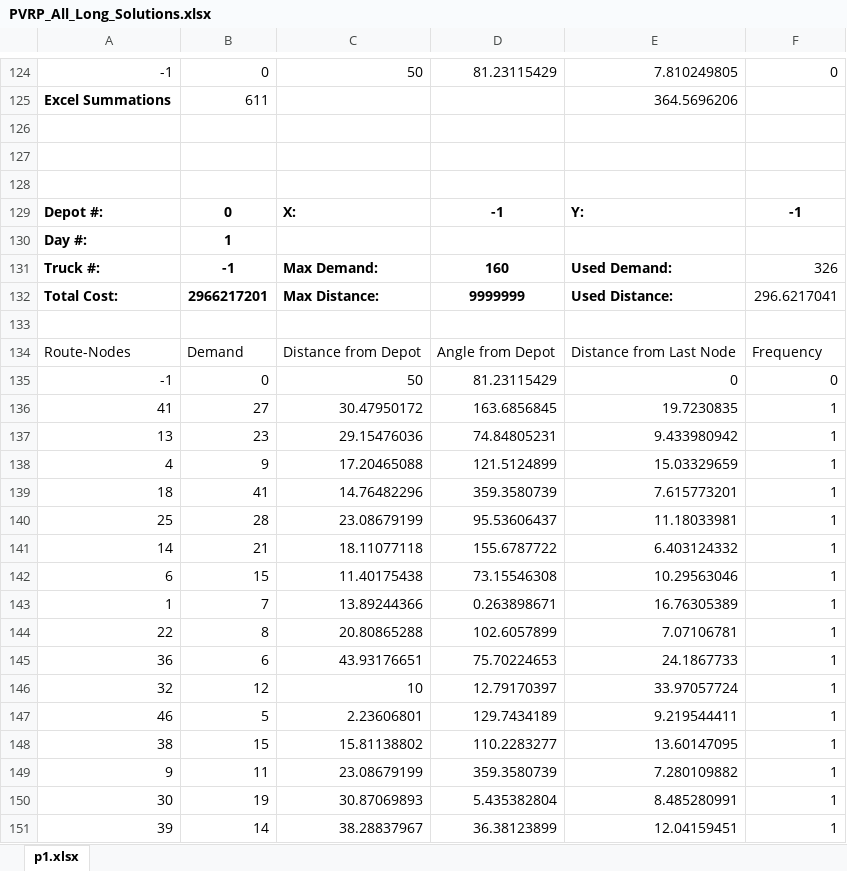
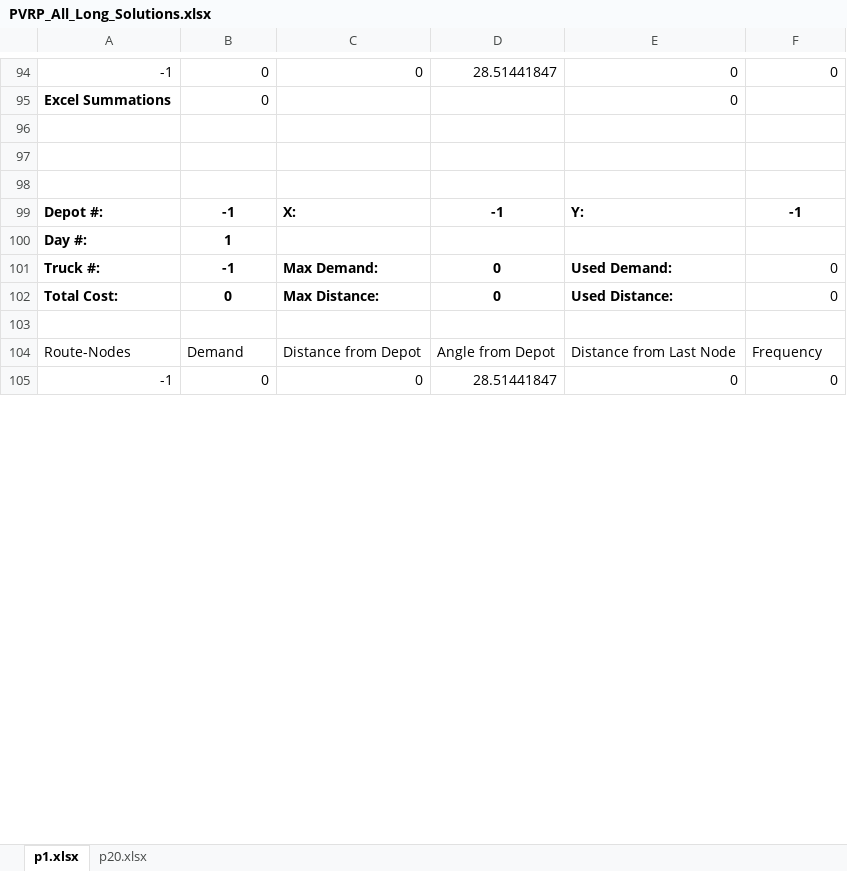
Before and after one commit to joshS314159/Zeus_TR, an Excel workbook: data/TR/results/PVRP_All_Long_Solutions.xlsx, sheet p1.xlsx, drawn as a sheet; only a part is shown, gaps mark what is left out; values as stored, in another font and other column widths than the file's, no borders; removed rows and columns are numbered as before the commit, all else as after; the diff covers the shown part only; the diff names each change by its address in the sheet, - before the commit and + after, or states it on an @@ line.

```diff
--- a/data/TR/results/PVRP_All_Long_Solutions.xlsx (sheet p1.xlsx)
+++ b/data/TR/results/PVRP_All_Long_Solutions.xlsx (sheet p1.xlsx)
+sheet tab: p20.xlsx
-C94: 50
+C94: 0
-D94: 81.23115429
+D94: 28.51441847
-E94: 7.810249805
+E94: 0
-B95: 611
+B95: 0
-E95: 364.5696206
+E95: 0
-B99: 0
+B99: -1
-D101: 160
+D101: 0
-F101: 326
+F101: 0
-B102: 2966217201
+B102: 0
-D102: 9999999
+D102: 0
-F102: 296.6217041
+F102: 0
-C105: 50
+C105: 0
-D105: 81.23115429
+D105: 28.51441847
-row 136: 41 | 27 | 30.47950172 | 163.6856845 | 19.7230835 | 1
-row 137: 13 | 23 | 29.15476036 | 74.84805231 | 9.433980942 | 1
-row 138: 4 | 9 | 17.20465088 | 121.5124899 | 15.03329659 | 1
-row 139: 18 | 41 | 14.76482296 | 359.3580739 | 7.615773201 | 1
-row 140: 25 | 28 | 23.08679199 | 95.53606437 | 11.18033981 | 1
-row 141: 14 | 21 | 18.11077118 | 155.6787722 | 6.403124332 | 1
-row 142: 6 | 15 | 11.40175438 | 73.15546308 | 10.29563046 | 1
-row 143: 1 | 7 | 13.89244366 | 0.263898671 | 16.76305389 | 1
-row 144: 22 | 8 | 20.80865288 | 102.6057899 | 7.07106781 | 1
-row 145: 36 | 6 | 43.93176651 | 75.70224653 | 24.1867733 | 1
-row 146: 32 | 12 | 10 | 12.79170397 | 33.97057724 | 1
-row 147: 46 | 5 | 2.23606801 | 129.7434189 | 9.219544411 | 1
-row 148: 38 | 15 | 15.81138802 | 110.2283277 | 13.60147095 | 1
-row 149: 9 | 11 | 23.08679199 | 359.3580739 | 7.280109882 | 1
-row 150: 30 | 19 | 30.87069893 | 5.435382804 | 8.485280991 | 1
-row 151: 39 | 14 | 38.28837967 | 36.38123899 | 12.04159451 | 1
```
Also changed, not shown: 40 added rows, 126 removed rows, 1 moved row and 78 edited cells elsewhere in this sheet, data/TR/results/All_Long_Solutions.xlsx, data/TR/results/Comparison_Results.xlsx, 35 other files.
